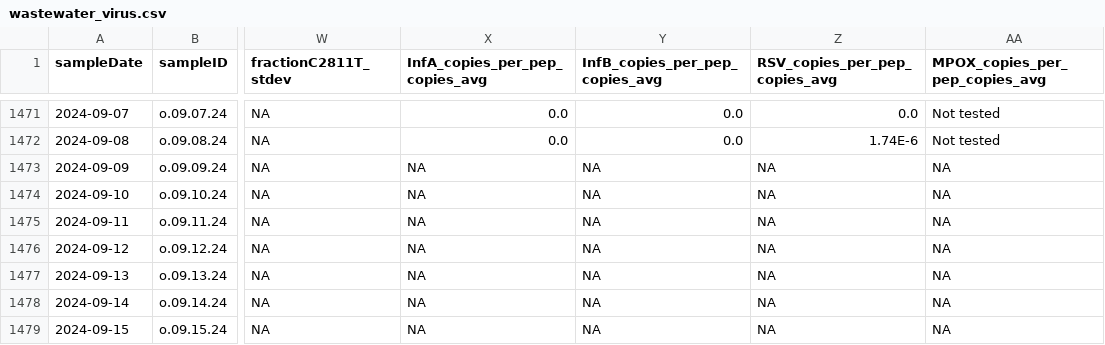
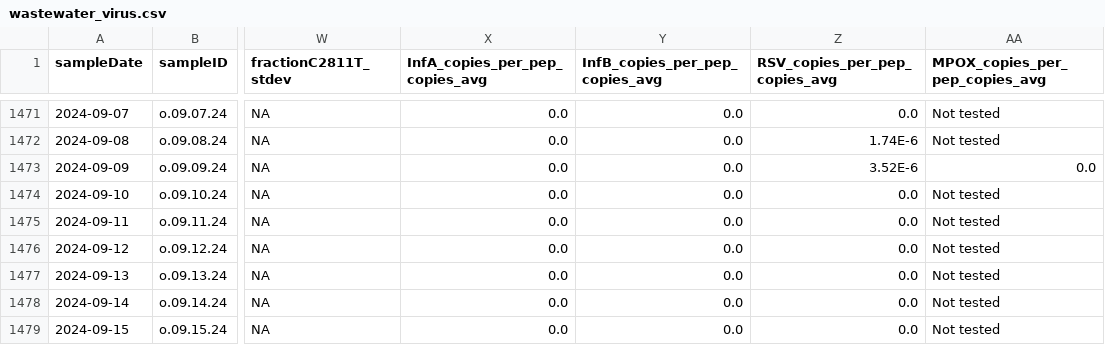
Before and after one commit to Delatolla-lab/PHESD, a CSV file: Wastewater/Ottawa/Data/wastewater_virus.csv, drawn as a sheet; only a part is shown, gaps mark what is left out; the diff names each change by its address in the sheet, - before the commit and + after, or states it on an @@ line.

```diff
--- a/Wastewater/Ottawa/Data/wastewater_virus.csv
+++ b/Wastewater/Ottawa/Data/wastewater_virus.csv
-X1473:X1479 (InfA_copies_per_pep_copies_avg): NA
+X1473:X1479 (InfA_copies_per_pep_copies_avg): 0.0
-Y1473:Y1479 (InfB_copies_per_pep_copies_avg): NA
+Y1473:Y1479 (InfB_copies_per_pep_copies_avg): 0.0
-Z1473 (RSV_copies_per_pep_copies_avg): NA
+Z1473 (RSV_copies_per_pep_copies_avg): 3.52E-6
-AA1473 (MPOX_copies_per_pep_copies_avg): NA
+AA1473 (MPOX_copies_per_pep_copies_avg): 0.0
-Z1474:Z1479 (RSV_copies_per_pep_copies_avg): NA
+Z1474:Z1479 (RSV_copies_per_pep_copies_avg): 0.0
-AA1474:AA1479 (MPOX_copies_per_pep_copies_avg): NA
+AA1474:AA1479 (MPOX_copies_per_pep_copies_avg): Not tested
```
